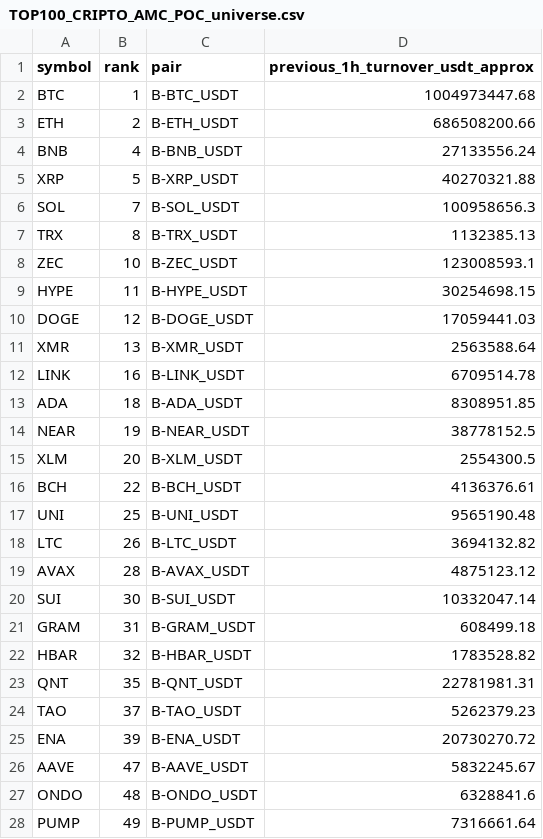
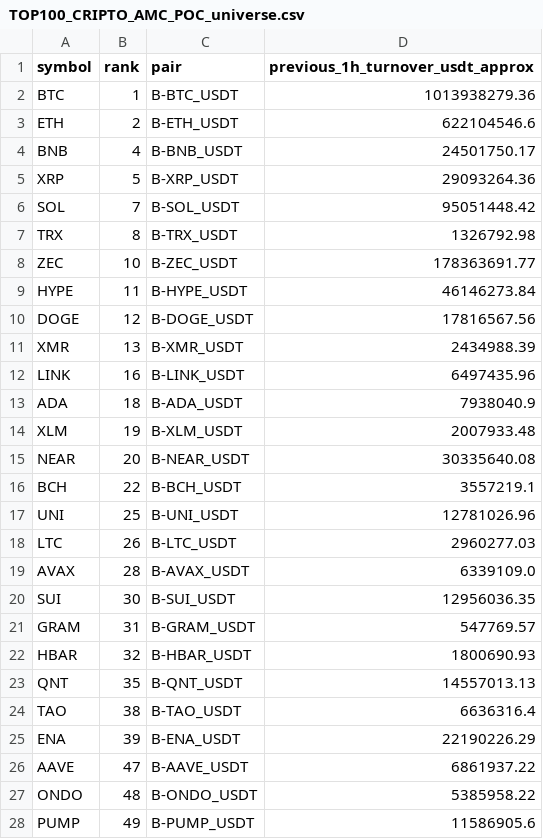
Before and after one commit to jharajesh1210/Guruji, a CSV file: TOP100_CRIPTO_AMC_POC_universe.csv, drawn as a sheet; only a part is shown; the diff covers the shown part only.

```diff
--- a/TOP100_CRIPTO_AMC_POC_universe.csv
+++ b/TOP100_CRIPTO_AMC_POC_universe.csv
@@ -1,28 +1,28 @@
 symbol,rank,pair,previous_1h_turnover_usdt_approx
-BTC,1,B-BTC_USDT,1004973447.68
-ETH,2,B-ETH_USDT,686508200.66
-BNB,4,B-BNB_USDT,27133556.24
-XRP,5,B-XRP_USDT,40270321.88
-SOL,7,B-SOL_USDT,100958656.3
-TRX,8,B-TRX_USDT,1132385.13
-ZEC,10,B-ZEC_USDT,123008593.1
-HYPE,11,B-HYPE_USDT,30254698.15
-DOGE,12,B-DOGE_USDT,17059441.03
-XMR,13,B-XMR_USDT,2563588.64
-LINK,16,B-LINK_USDT,6709514.78
-ADA,18,B-ADA_USDT,8308951.85
-NEAR,19,B-NEAR_USDT,38778152.5
-XLM,20,B-XLM_USDT,2554300.5
-BCH,22,B-BCH_USDT,4136376.61
-UNI,25,B-UNI_USDT,9565190.48
-LTC,26,B-LTC_USDT,3694132.82
-AVAX,28,B-AVAX_USDT,4875123.12
-SUI,30,B-SUI_USDT,10332047.14
-GRAM,31,B-GRAM_USDT,608499.18
-HBAR,32,B-HBAR_USDT,1783528.82
-QNT,35,B-QNT_USDT,22781981.31
-TAO,37,B-TAO_USDT,5262379.23
-ENA,39,B-ENA_USDT,20730270.72
-AAVE,47,B-AAVE_USDT,5832245.67
-ONDO,48,B-ONDO_USDT,6328841.6
-PUMP,49,B-PUMP_USDT,7316661.64
+BTC,1,B-BTC_USDT,1013938279.36
+ETH,2,B-ETH_USDT,622104546.6
+BNB,4,B-BNB_USDT,24501750.17
+XRP,5,B-XRP_USDT,29093264.36
+SOL,7,B-SOL_USDT,95051448.42
+TRX,8,B-TRX_USDT,1326792.98
+ZEC,10,B-ZEC_USDT,178363691.77
+HYPE,11,B-HYPE_USDT,46146273.84
+DOGE,12,B-DOGE_USDT,17816567.56
+XMR,13,B-XMR_USDT,2434988.39
+LINK,16,B-LINK_USDT,6497435.96
+ADA,18,B-ADA_USDT,7938040.9
+XLM,19,B-XLM_USDT,2007933.48
+NEAR,20,B-NEAR_USDT,30335640.08
+BCH,22,B-BCH_USDT,3557219.1
+UNI,25,B-UNI_USDT,12781026.96
+LTC,26,B-LTC_USDT,2960277.03
+AVAX,28,B-AVAX_USDT,6339109.0
+SUI,30,B-SUI_USDT,12956036.35
+GRAM,31,B-GRAM_USDT,547769.57
+HBAR,32,B-HBAR_USDT,1800690.93
+QNT,35,B-QNT_USDT,14557013.13
+TAO,38,B-TAO_USDT,6636316.4
+ENA,39,B-ENA_USDT,22190226.29
+AAVE,47,B-AAVE_USDT,6861937.22
+ONDO,48,B-ONDO_USDT,5385958.22
+PUMP,49,B-PUMP_USDT,11586905.6
```
Also changed, not shown: 4 added rows, 2 removed rows and 29 edited cells elsewhere in this file, 1 other file.
